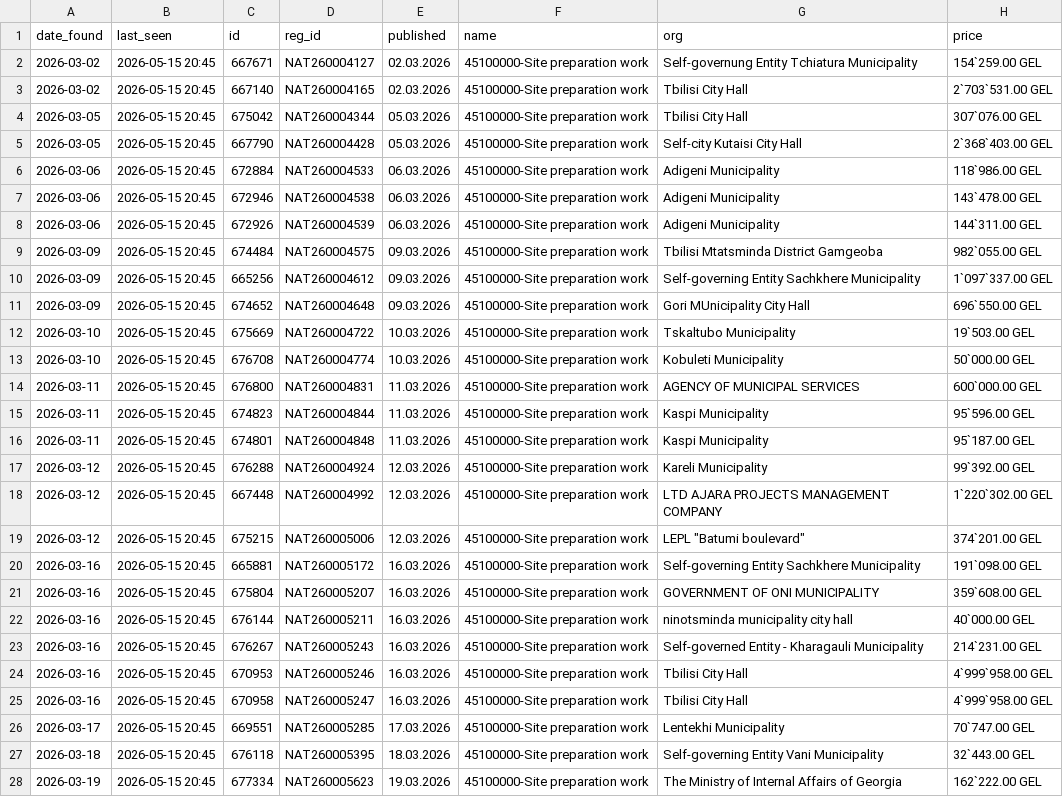
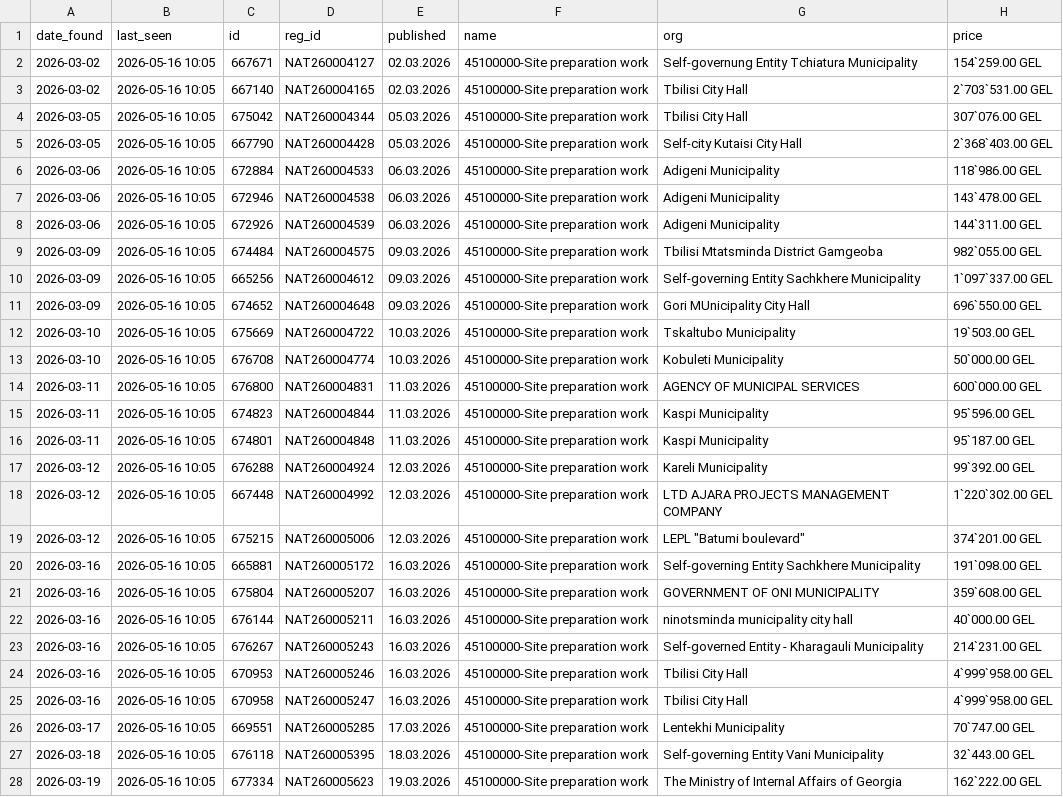
Before and after one commit to shinonkg/gpt-georgia-tender-bot, a CSV file: tenders.csv, drawn as a sheet; only a part is shown; the diff covers the shown part only; the diff names each change by its address in the sheet, - before the commit and + after, or states it on an @@ line.

```diff
--- a/tenders.csv
+++ b/tenders.csv
-B2:B28 (last_seen): 2026-05-15 20:45
+B2:B28 (last_seen): 2026-05-16 10:05
```
Also changed, not shown: 85 edited cells elsewhere in this file, 1 other file.
